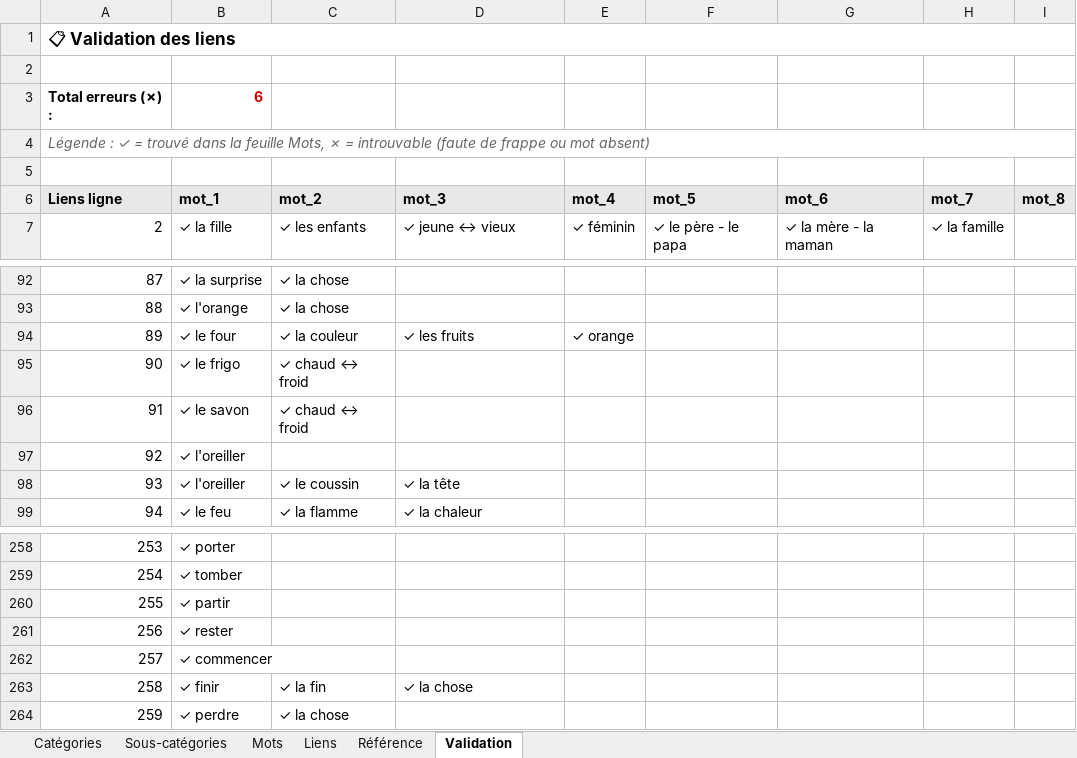
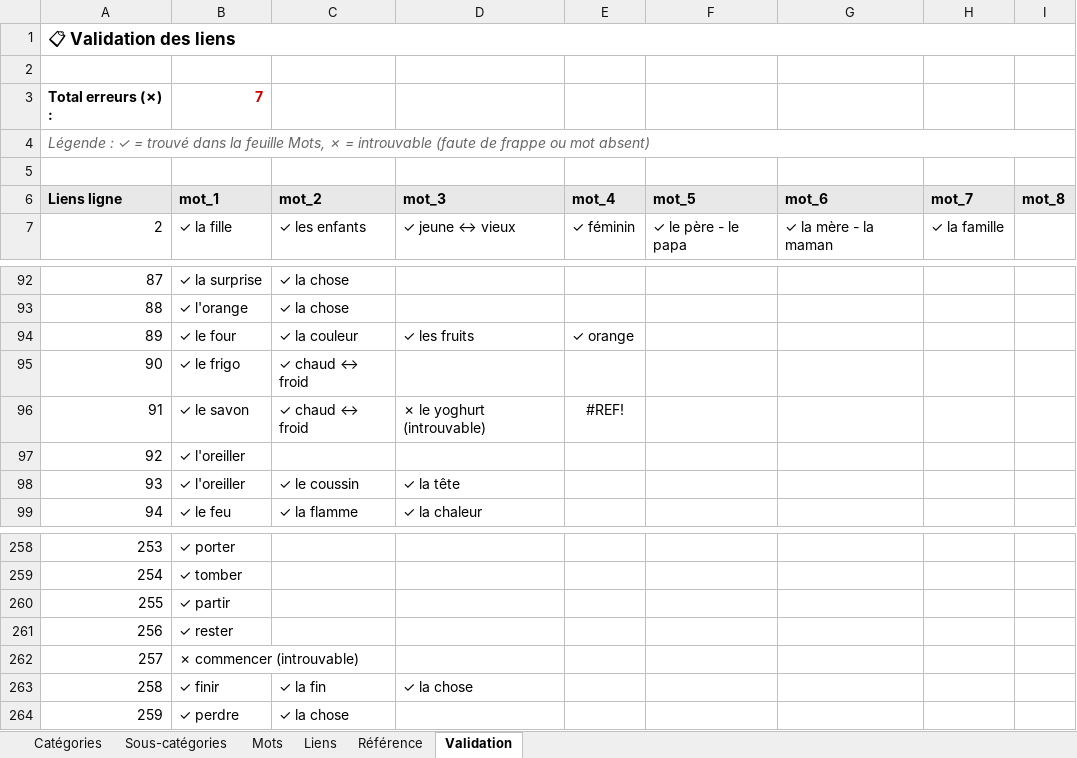
Before and after one commit to olaf-programmeur/vocab-app, an Excel workbook: public/data.xlsx, sheet Validation, drawn as a sheet; only a part is shown, gaps mark what is left out; values as stored, in another font and other column widths than the file's, no borders; conditional formats not drawn; the diff names each change by its address in the sheet, - before the commit and + after, or states it on an @@ line.

```diff
--- a/public/data.xlsx (sheet Validation)
+++ b/public/data.xlsx (sheet Validation)
-B3 (mot_1): 6
+B3 (mot_1): 7
-D96 (mot_3): (empty)
+D96 (mot_3): ✗ le yoghurt (introuvable)
-E96 (mot_4): (empty)
+E96 (mot_4): #REF!
-B262 (mot_1): ✓ commencer
+B262 (mot_1): ✗ commencer (introuvable)
```
Also changed, not shown: sheet Mots, sheet Liens, sheet Sous-catégories, formulas that keep their value.
